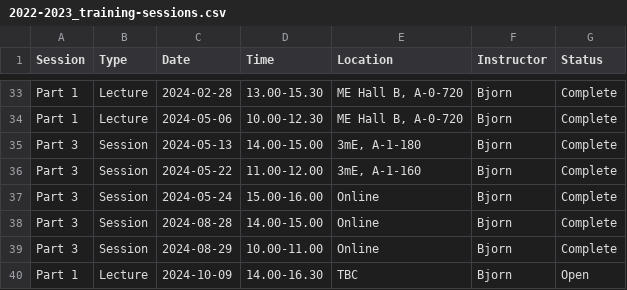
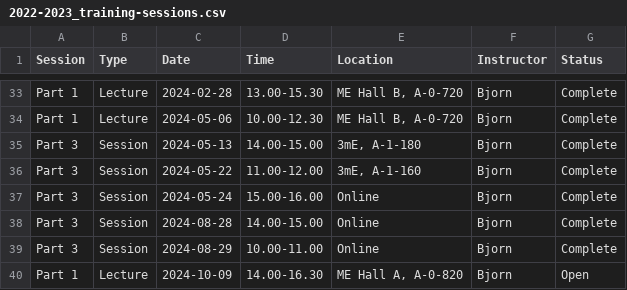
Before and after one commit to 3mE-Data-Stewards/3mE-PhD-DMP-training, a CSV file: 2022-2023_training-sessions.csv, drawn as a sheet; only a part is shown, gaps mark what is left out.

Commit message:
update lecture location

```diff
--- a/2022-2023_training-sessions.csv
+++ b/2022-2023_training-sessions.csv
@@ -39,2 +39,2 @@ Part 3,Session,2024-08-28,14.00-15.00,Online,Bjorn,Complete
 Part 3,Session,2024-08-29,10.00-11.00,Online,Bjorn,Complete
-Part 1,Lecture,2024-10-09,14.00-16.30,TBC,Bjorn,Open
+Part 1,Lecture,2024-10-09,14.00-16.30,"ME Hall A, A-0-820",Bjorn,Open
```
